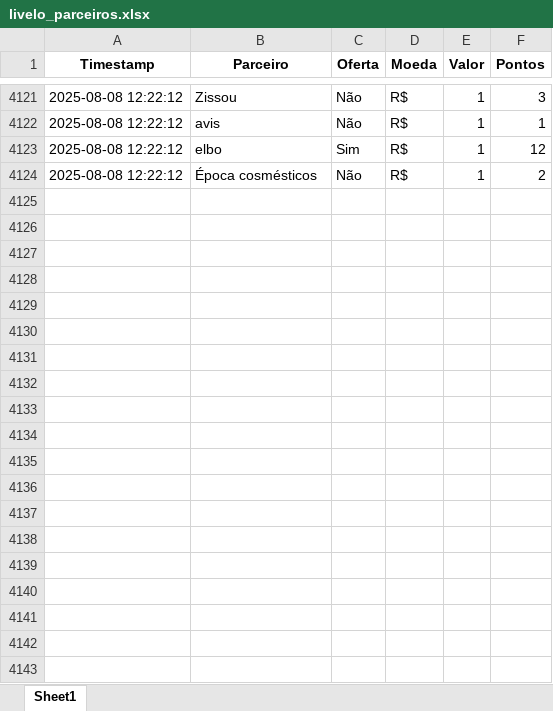
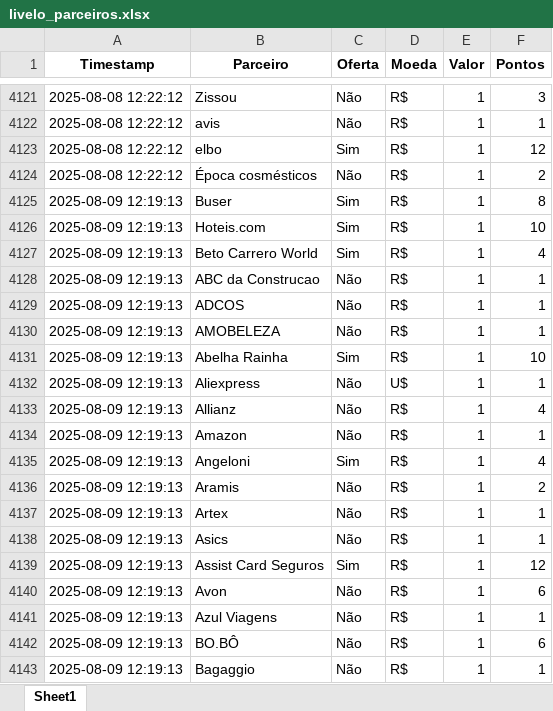
Before and after one commit to gcaressato/livelo_scraper, an Excel workbook: livelo_parceiros.xlsx, sheet Sheet1, drawn as a sheet; only a part is shown, gaps mark what is left out; values as stored, in another font and other column widths than the file's, no borders; the diff covers the shown part only; the diff names each change by its address in the sheet, - before the commit and + after, or states it on an @@ line.

```diff
--- a/livelo_parceiros.xlsx (sheet Sheet1)
+++ b/livelo_parceiros.xlsx (sheet Sheet1)
+row 4125: 2025-08-09 12:19:13 | Buser | Sim | R$ | 1 | 8
+row 4126: 2025-08-09 12:19:13 | Hoteis.com | Sim | R$ | 1 | 10
+row 4127: 2025-08-09 12:19:13 | Beto Carrero World | Sim | R$ | 1 | 4
+row 4128: 2025-08-09 12:19:13 | ABC da Construcao | Não | R$ | 1 | 1
+row 4129: 2025-08-09 12:19:13 | ADCOS | Não | R$ | 1 | 1
+row 4130: 2025-08-09 12:19:13 | AMOBELEZA | Não | R$ | 1 | 1
+row 4131: 2025-08-09 12:19:13 | Abelha Rainha | Sim | R$ | 1 | 10
+row 4132: 2025-08-09 12:19:13 | Aliexpress | Não | U$ | 1 | 1
+row 4133: 2025-08-09 12:19:13 | Allianz | Não | R$ | 1 | 4
+row 4134: 2025-08-09 12:19:13 | Amazon | Não | R$ | 1 | 1
+row 4135: 2025-08-09 12:19:13 | Angeloni | Sim | R$ | 1 | 4
+row 4136: 2025-08-09 12:19:13 | Aramis | Não | R$ | 1 | 2
+row 4137: 2025-08-09 12:19:13 | Artex | Não | R$ | 1 | 1
+row 4138: 2025-08-09 12:19:13 | Asics | Não | R$ | 1 | 1
+row 4139: 2025-08-09 12:19:13 | Assist Card Seguros | Sim | R$ | 1 | 12
+row 4140: 2025-08-09 12:19:13 | Avon | Não | R$ | 1 | 6
+row 4141: 2025-08-09 12:19:13 | Azul Viagens | Não | R$ | 1 | 1
+row 4142: 2025-08-09 12:19:13 | BO.BÔ | Não | R$ | 1 | 6
+row 4143: 2025-08-09 12:19:13 | Bagaggio | Não | R$ | 1 | 1
```
Also changed, not shown: 248 added rows elsewhere in this sheet, 4 other files.
